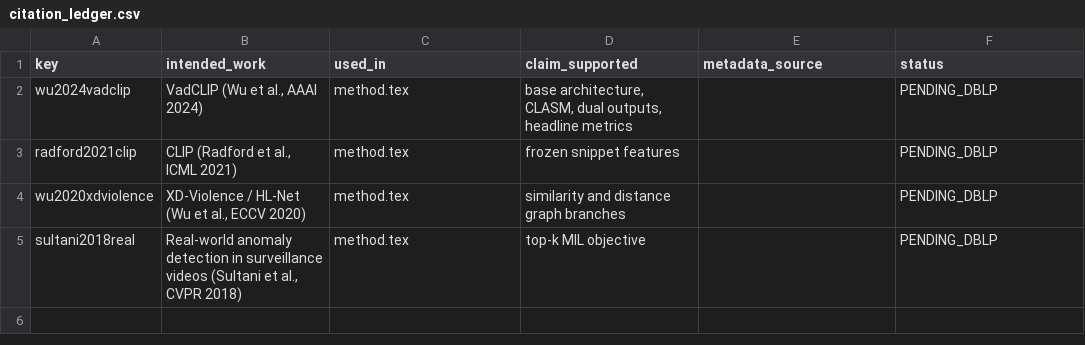
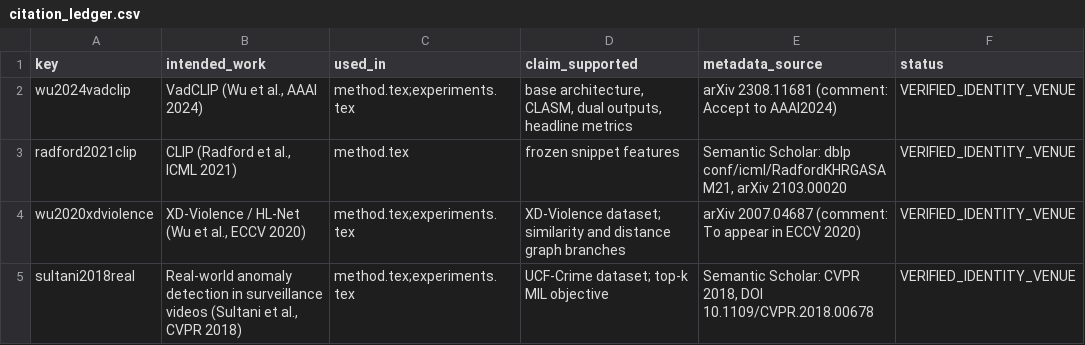
Before and after one commit to wante30/paper1-vadclip, a CSV file: refs/citation_ledger.csv, drawn as a sheet.

```diff
--- a/refs/citation_ledger.csv
+++ b/refs/citation_ledger.csv
@@ -1,5 +1,5 @@
 key,intended_work,used_in,claim_supported,metadata_source,status
-wu2024vadclip,"VadCLIP (Wu et al., AAAI 2024)",method.tex,"base architecture, CLASM, dual outputs, headline metrics",,PENDING_DBLP
-radford2021clip,"CLIP (Radford et al., ICML 2021)",method.tex,frozen snippet features,,PENDING_DBLP
-wu2020xdviolence,"XD-Violence / HL-Net (Wu et al., ECCV 2020)",method.tex,similarity and distance graph branches,,PENDING_DBLP
-sultani2018real,"Real-world anomaly detection in surveillance videos (Sultani et al., CVPR 2018)",method.tex,top-k MIL objective,,PENDING_DBLP
+wu2024vadclip,"VadCLIP (Wu et al., AAAI 2024)",method.tex;experiments.tex,"base architecture, CLASM, dual outputs, headline metrics","arXiv 2308.11681 (comment: Accept to AAAI2024)",VERIFIED_IDENTITY_VENUE
+radford2021clip,"CLIP (Radford et al., ICML 2021)",method.tex,frozen snippet features,"Semantic Scholar: dblp conf/icml/RadfordKHRGASAM21, arXiv 2103.00020",VERIFIED_IDENTITY_VENUE
+wu2020xdviolence,"XD-Violence / HL-Net (Wu et al., ECCV 2020)",method.tex;experiments.tex,"XD-Violence dataset; similarity and distance graph branches","arXiv 2007.04687 (comment: To appear in ECCV 2020)",VERIFIED_IDENTITY_VENUE
+sultani2018real,"Real-world anomaly detection in surveillance videos (Sultani et al., CVPR 2018)",method.tex;experiments.tex,"UCF-Crime dataset; top-k MIL objective","Semantic Scholar: CVPR 2018, DOI 10.1109/CVPR.2018.00678",VERIFIED_IDENTITY_VENUE
```
Also changed, not shown: 1 other file.
